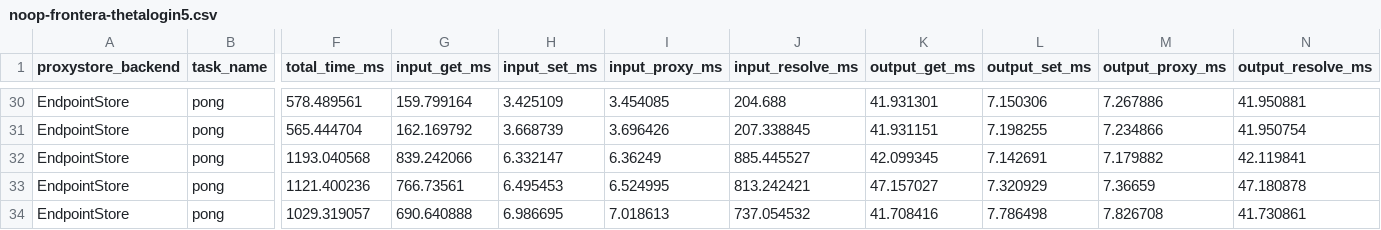
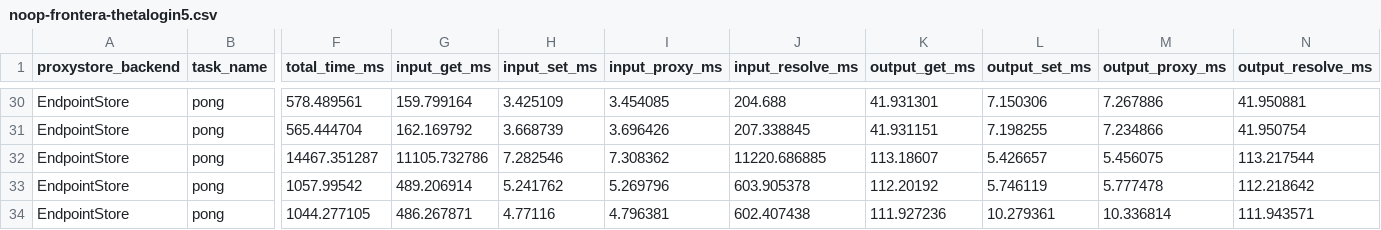
Before and after one commit to proxystore/sc23-evaluation, a CSV file: data/funcx-roundtrip/noop-frontera-thetalogin5.csv, drawn as a sheet; only a part is shown, gaps mark what is left out; the diff covers the shown part only; the diff names each change by its address in the sheet, - before the commit and + after, or states it on an @@ line.

Commit message:
Update funcx plots with improved endpoint peering
Using ProxyStore commit bff55d7da9fa3e43dd9bb0c1a64a40cf491b8735 which
makes some improvements to the peer-to-peer endpoint messaging.

```diff
--- a/data/funcx-roundtrip/noop-frontera-thetalogin5.csv
+++ b/data/funcx-roundtrip/noop-frontera-thetalogin5.csv
-F32 (total_time_ms): 1193.040568
+F32 (total_time_ms): 14467.351287
-G32 (input_get_ms): 839.242066
+G32 (input_get_ms): 11105.732786
-H32 (input_set_ms): 6.332147
+H32 (input_set_ms): 7.282546
-I32 (input_proxy_ms): 6.36249
+I32 (input_proxy_ms): 7.308362
-J32 (input_resolve_ms): 885.445527
+J32 (input_resolve_ms): 11220.686885
-K32 (output_get_ms): 42.099345
+K32 (output_get_ms): 113.18607
-L32 (output_set_ms): 7.142691
+L32 (output_set_ms): 5.426657
-M32 (output_proxy_ms): 7.179882
+M32 (output_proxy_ms): 5.456075
-N32 (output_resolve_ms): 42.119841
+N32 (output_resolve_ms): 113.217544
-F33 (total_time_ms): 1121.400236
+F33 (total_time_ms): 1057.99542
-G33 (input_get_ms): 766.73561
+G33 (input_get_ms): 489.206914
-H33 (input_set_ms): 6.495453
+H33 (input_set_ms): 5.241762
-I33 (input_proxy_ms): 6.524995
+I33 (input_proxy_ms): 5.269796
-J33 (input_resolve_ms): 813.242421
+J33 (input_resolve_ms): 603.905378
-K33 (output_get_ms): 47.157027
+K33 (output_get_ms): 112.20192
-L33 (output_set_ms): 7.320929
+L33 (output_set_ms): 5.746119
-M33 (output_proxy_ms): 7.36659
+M33 (output_proxy_ms): 5.777478
-N33 (output_resolve_ms): 47.180878
+N33 (output_resolve_ms): 112.218642
-F34 (total_time_ms): 1029.319057
+F34 (total_time_ms): 1044.277105
-G34 (input_get_ms): 690.640888
+G34 (input_get_ms): 486.267871
-H34 (input_set_ms): 6.986695
+H34 (input_set_ms): 4.77116
-I34 (input_proxy_ms): 7.018613
+I34 (input_proxy_ms): 4.796381
-J34 (input_resolve_ms): 737.054532
+J34 (input_resolve_ms): 602.407438
-K34 (output_get_ms): 41.708416
+K34 (output_get_ms): 111.927236
-L34 (output_set_ms): 7.786498
+L34 (output_set_ms): 10.279361
-M34 (output_proxy_ms): 7.826708
+M34 (output_proxy_ms): 10.336814
-N34 (output_resolve_ms): 41.730861
+N34 (output_resolve_ms): 111.943571
```
Also changed, not shown: 108 edited cells elsewhere in this file, data/funcx-roundtrip/noop-midway2-thetalogin5.csv, 2 other files.
